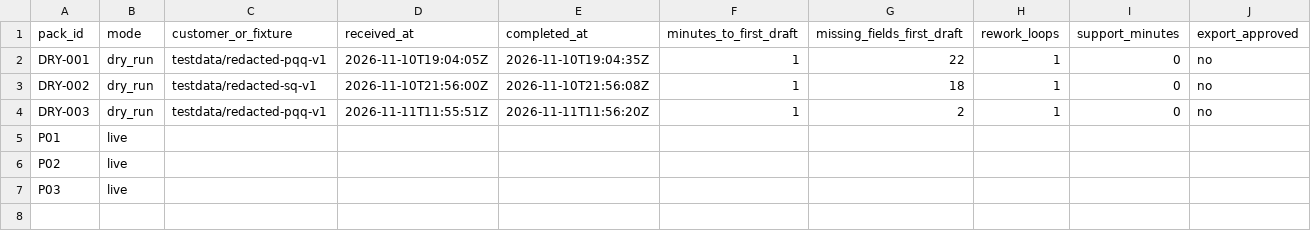
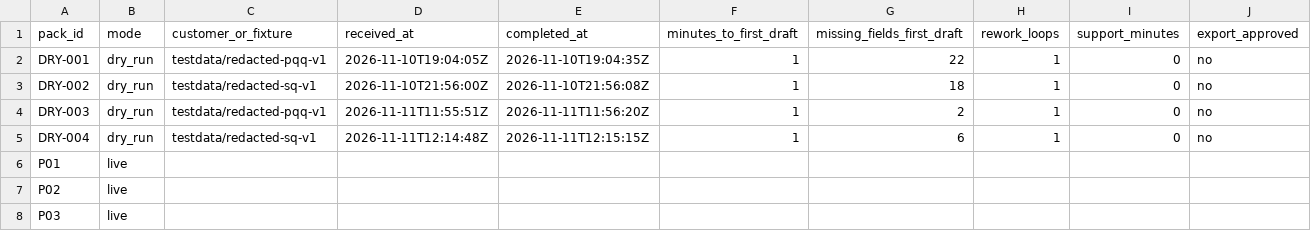
Before and after one commit to thesnjk/BidHarbour, a CSV file: operations/pilot-metrics-stub.csv, drawn as a sheet; only a part is shown; rows hold the shown columns only; the diff names each change by its address in the sheet, - before the commit and + after, or states it on an @@ line.

Commit message:
Record DRY-004 partial-library SQ dry-run metrics (Refs #2). (#43)
Prove multi-customer MISSING differentiation vs empty-library DRY-002; mark backlog item 27 done.

```diff
--- a/operations/pilot-metrics-stub.csv
+++ b/operations/pilot-metrics-stub.csv
+row 5: DRY-004 | dry_run | testdata/redacted-sq-v1 | 2026-11-11T12:14:48Z | 2026-11-11T12:15:15Z | 1 | 6 | 1 | 0 | no
```
Also changed, not shown: 5 other files.
